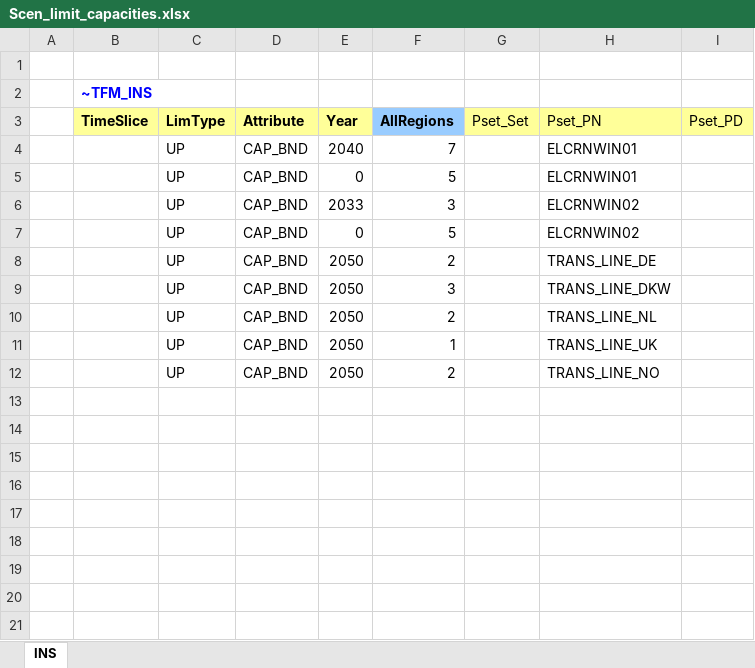
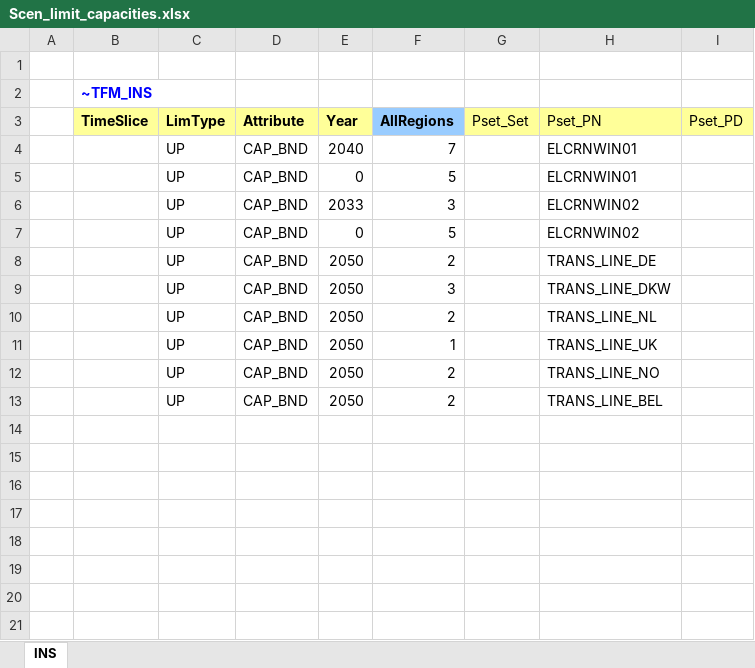
Before and after one commit to frangb99/Master-thesis-model-2, an Excel workbook: SuppXLS/Scen_limit_capacities.xlsx, sheet INS, drawn as a sheet; only a part is shown; values as stored, in another font and other column widths than the file's, no borders; the diff names each change by its address in the sheet, - before the commit and + after, or states it on an @@ line.

Commit message:
Update Scen_limit_capacities.xlsx

```diff
--- a/SuppXLS/Scen_limit_capacities.xlsx (sheet INS)
+++ b/SuppXLS/Scen_limit_capacities.xlsx (sheet INS)
-C13 (LimType): (empty)
+C13 (LimType): UP
-D13 (Attribute): (empty)
+D13 (Attribute): CAP_BND
-E13 (Year): (empty)
+E13 (Year): 2050
-F13 (AllRegions): (empty)
+F13 (AllRegions): 2
-H13 (Pset_PN): (empty)
+H13 (Pset_PN): TRANS_LINE_BEL
```
